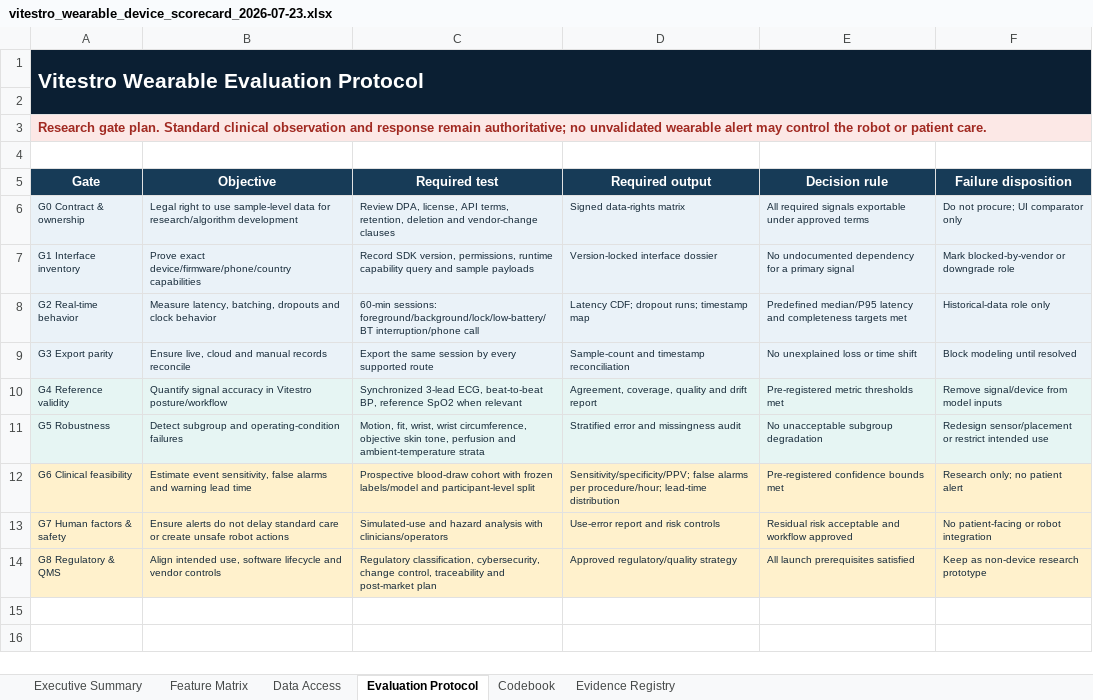
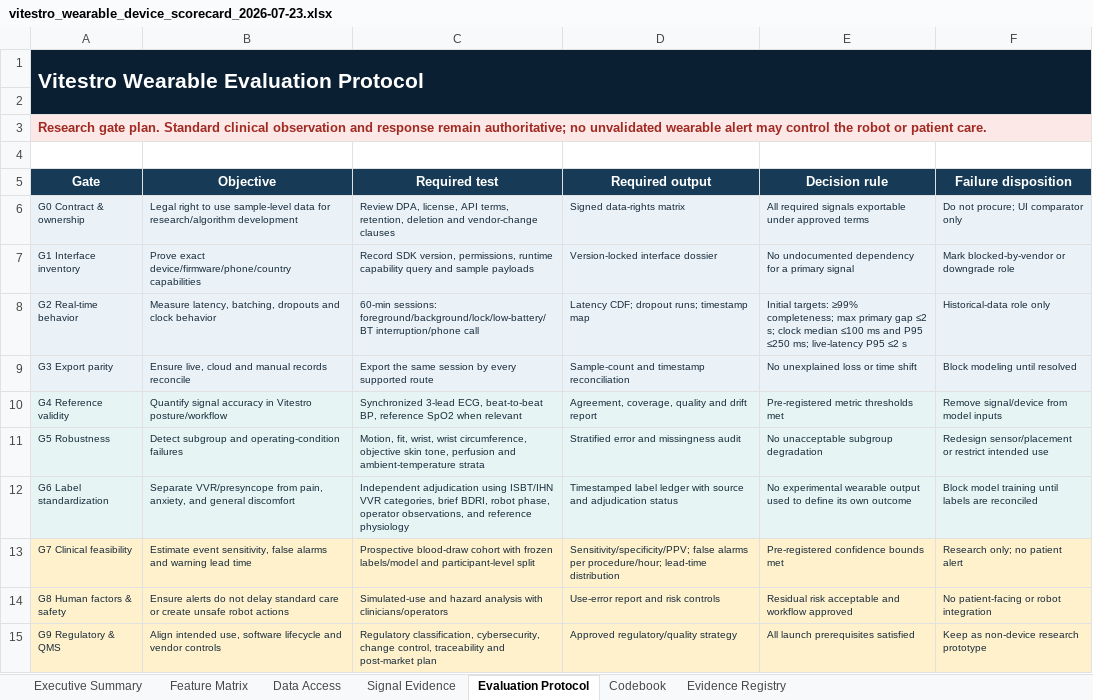
Before and after one commit to WilliamQiuzy/facial-attention-lab, an Excel workbook: vitestro_phlebotomy_safety/outputs/019f8cc8-9802-7b01-8b3a-7fe5ef10eaa5/vitestro_wearable_device_scorecard_2026-07-23.xlsx, sheet Evaluation Protocol, drawn as a sheet; values as stored, in another font and other column widths than the file's, no borders; table styles not drawn; addresses are those after the commit; the diff names each change by its address in the sheet, - before the commit and + after, or states it on an @@ line.

Commit message:
refresh Vitestro evaluation scorecard

```diff
--- a/vitestro_phlebotomy_safety/outputs/019f8cc8-9802-7b01-8b3a-7fe5ef10eaa5/vitestro_wearable_device_scorecard_2026-07-23.xlsx (sheet Evaluation Protocol)
+++ b/vitestro_phlebotomy_safety/outputs/019f8cc8-9802-7b01-8b3a-7fe5ef10eaa5/vitestro_wearable_device_scorecard_2026-07-23.xlsx (sheet Evaluation Protocol)
+sheet tab: Signal Evidence
-E8 (Decision rule): Predefined median/P95 latency and completeness targets met
+E8 (Decision rule): Initial targets: ≥99% completeness; max primary gap ≤2 s; clock median ≤100 ms and P95 ≤250 ms; live-latency P95 ≤2 s
+row 12: G6 Label standardization | Separate VVR/presyncope from pain, anxiety, and general discomfort | Independent adjudication using ISBT/IHN VVR categories, brief BDRI, robot phase, operator observations, and reference physiology | Timestamped label ledger with source and adjudication status | No experimental wearable output used to define its own outcome | Block model training until labels are reconciled
-A13 (Gate): G6 Clinical feasibility
+A13 (Gate): G7 Clinical feasibility
-A14 (Gate): G7 Human factors & safety
+A14 (Gate): G8 Human factors & safety
-A15 (Gate): G8 Regulatory & QMS
+A15 (Gate): G9 Regulatory & QMS
```
Also changed, not shown: sheet Evidence Registry, sheet Feature Matrix, sheet Executive Summary, sheet Data Access, charts or pictures.
